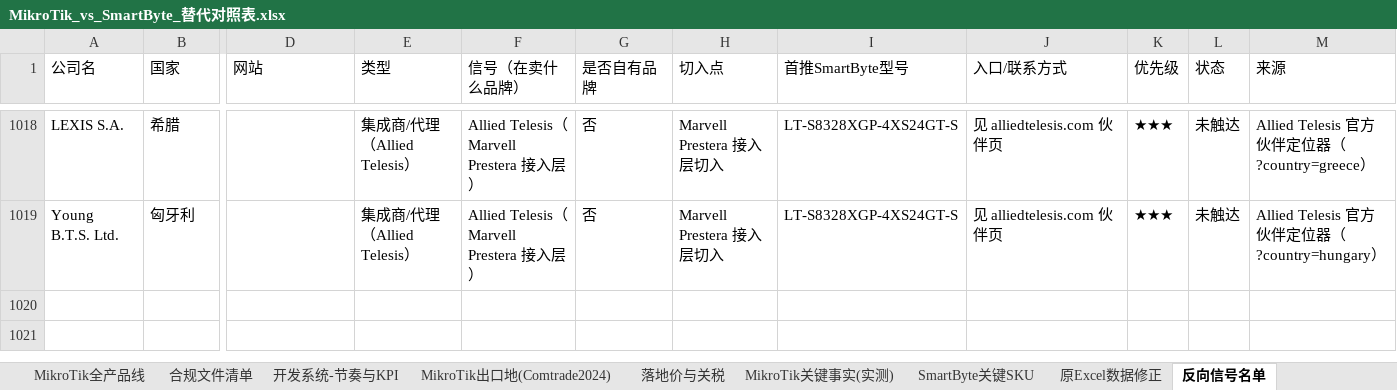
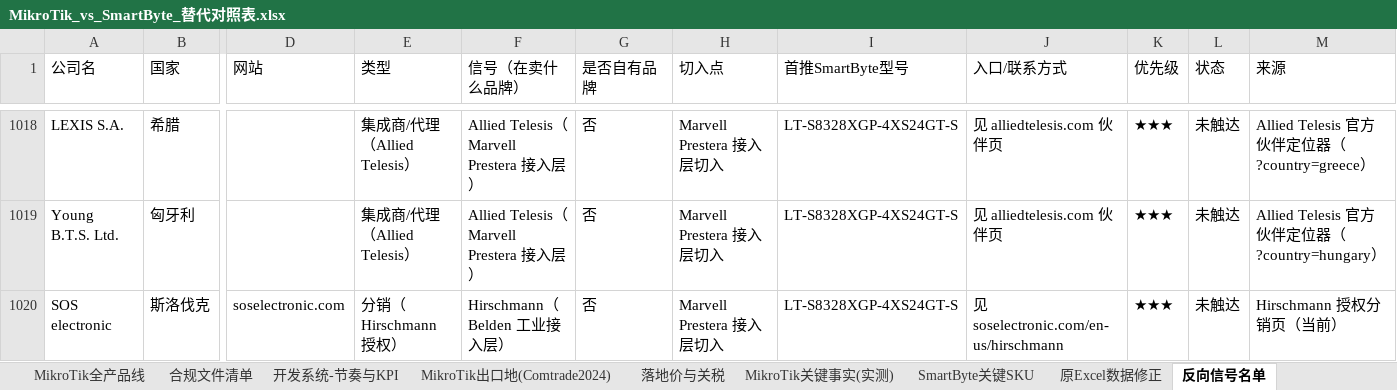
Before and after one commit to SimonSaga-202306/mikrotik-info, an Excel workbook: MikroTik_vs_SmartByte_替代对照表.xlsx, sheet 反向信号名单, drawn as a sheet; only a part is shown, gaps mark what is left out; values as stored, in another font and other column widths than the file's, no borders; rows hold the shown columns only; the diff names each change by its address in the sheet, - before the commit and + after, or states it on an @@ line.

```diff
--- a/MikroTik_vs_SmartByte_替代对照表.xlsx (sheet 反向信号名单)
+++ b/MikroTik_vs_SmartByte_替代对照表.xlsx (sheet 反向信号名单)
+row 1020: SOS electronic | 斯洛伐克 | soselectronic.com | 分销（Hirschmann 授权） | Hirschmann（Belden 工业接入层） | 否 | Marvell Prestera 接入层切入 | LT-S8328XGP-4XS24GT-S | 见 soselectronic.com/en-us/hirschmann | ★★★ | 未触达 | Hirschmann 授权分销页（当前）
```
Also changed, not shown: 客户分级跟进表_2026-09.xlsx, 5 other files.
